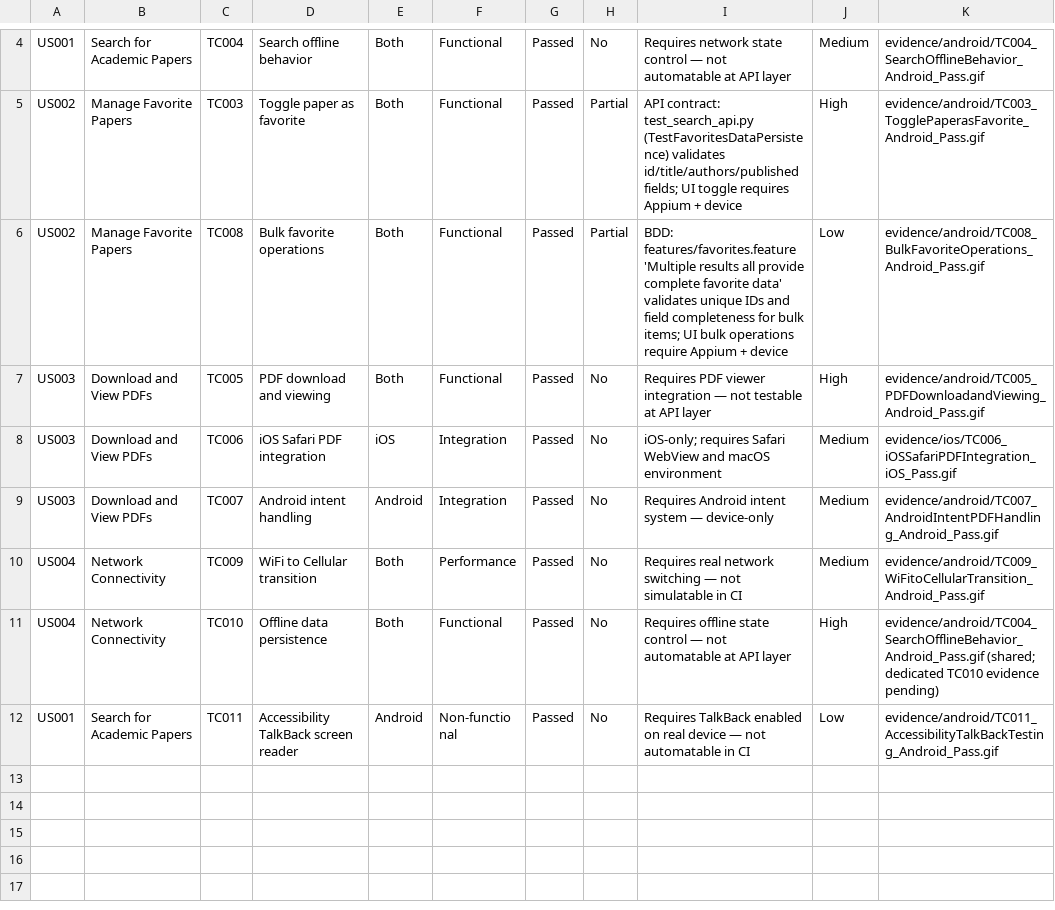
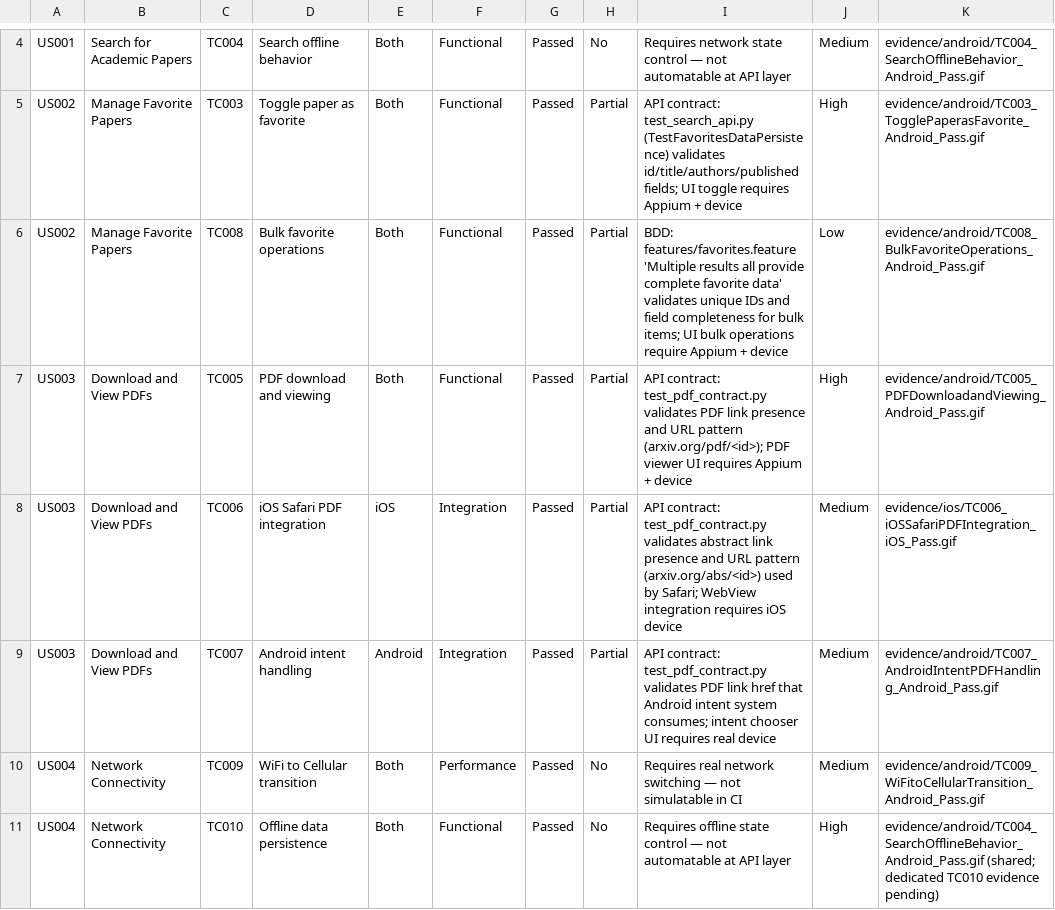
Before and after one commit to gesttaltt/qa-arxiv-mobile, a CSV file: manual-tests/traceability-matrix.csv, drawn as a sheet; only a part is shown, gaps mark what is left out; the shorter side is filled out with more unchanged rows.

```diff
--- a/manual-tests/traceability-matrix.csv
+++ b/manual-tests/traceability-matrix.csv
@@ -6,5 +6,5 @@ US002,Manage Favorite Papers,TC003,Toggle paper as favorite,Both,Functional,Pass
 US002,Manage Favorite Papers,TC008,Bulk favorite operations,Both,Functional,Passed,Partial,"BDD: features/favorites.feature 'Multiple results all provide complete favorite data' validates unique IDs and field completeness for bulk items; UI bulk operations require Appium + device",Low,"evidence/android/TC008_BulkFavoriteOperations_Android_Pass.gif"
-US003,Download and View PDFs,TC005,PDF download and viewing,Both,Functional,Passed,No,Requires PDF viewer integration — not testable at API layer,High,"evidence/android/TC005_PDFDownloadandViewing_Android_Pass.gif"
-US003,Download and View PDFs,TC006,iOS Safari PDF integration,iOS,Integration,Passed,No,iOS-only; requires Safari WebView and macOS environment,Medium,"evidence/ios/TC006_iOSSafariPDFIntegration_iOS_Pass.gif"
-US003,Download and View PDFs,TC007,Android intent handling,Android,Integration,Passed,No,Requires Android intent system — device-only,Medium,"evidence/android/TC007_AndroidIntentPDFHandling_Android_Pass.gif"
+US003,Download and View PDFs,TC005,PDF download and viewing,Both,Functional,Passed,Partial,"API contract: test_pdf_contract.py validates PDF link presence and URL pattern (arxiv.org/pdf/<id>); PDF viewer UI requires Appium + device",High,"evidence/android/TC005_PDFDownloadandViewing_Android_Pass.gif"
+US003,Download and View PDFs,TC006,iOS Safari PDF integration,iOS,Integration,Passed,Partial,"API contract: test_pdf_contract.py validates abstract link presence and URL pattern (arxiv.org/abs/<id>) used by Safari; WebView integration requires iOS device",Medium,"evidence/ios/TC006_iOSSafariPDFIntegration_iOS_Pass.gif"
+US003,Download and View PDFs,TC007,Android intent handling,Android,Integration,Passed,Partial,"API contract: test_pdf_contract.py validates PDF link href that Android intent system consumes; intent chooser UI requires real device",Medium,"evidence/android/TC007_AndroidIntentPDFHandling_Android_Pass.gif"
 US004,Network Connectivity,TC009,WiFi to Cellular transition,Both,Performance,Passed,No,Requires real network switching — not simulatable in CI,Medium,"evidence/android/TC009_WiFitoCellularTransition_Android_Pass.gif"
```
Also changed, not shown: 6 other files.
